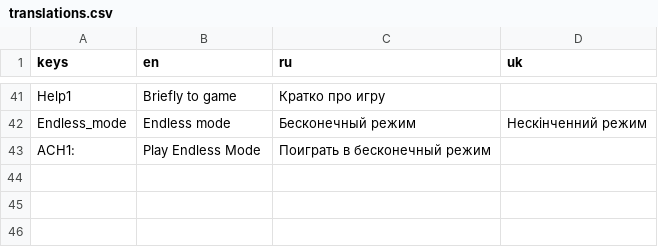
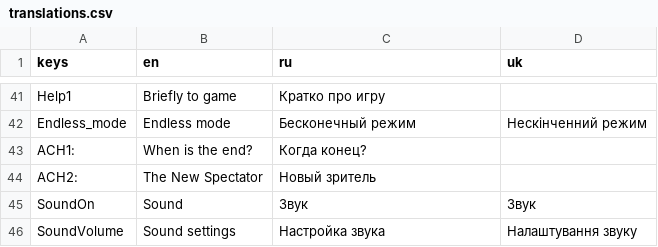
Before and after one commit to Welloty/noflyzone, a CSV file: locale/translations.csv, drawn as a sheet; only a part is shown, gaps mark what is left out.

```diff
--- a/locale/translations.csv
+++ b/locale/translations.csv
@@ -42,2 +42,5 @@ Help1,Briefly to game,Кратко про игру
 Endless_mode,Endless mode, Бесконечный режим,Нескінченний режим
-ACH1:,Play Endless Mode,Поиграть в бесконечный режим
+ACH1:,When is the end?,Когда конец?
+ACH2:,The New Spectator,Новый зритель
+SoundOn,Sound,Звук,Звук
+SoundVolume,Sound settings,Настройка звука,Налаштування звуку
```
Also changed, not shown: 38 other files.
